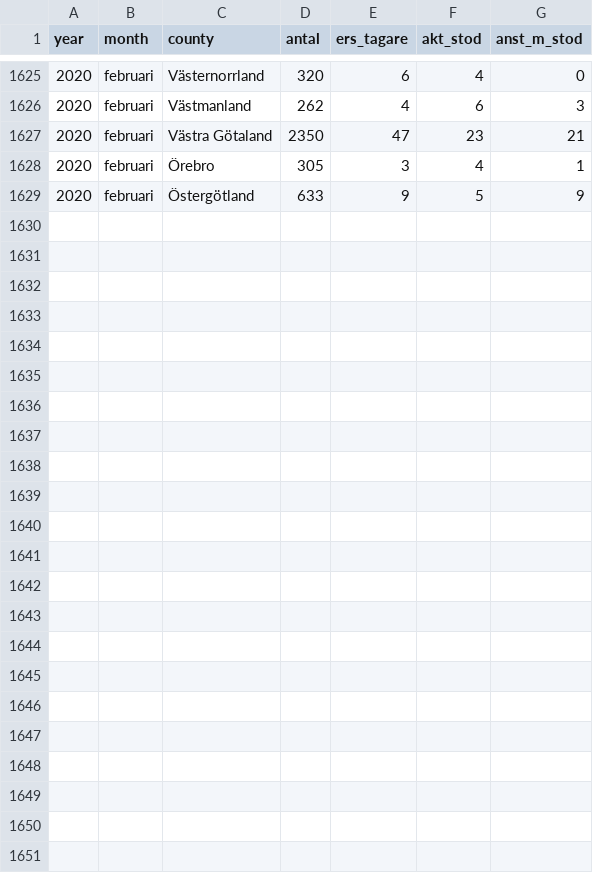
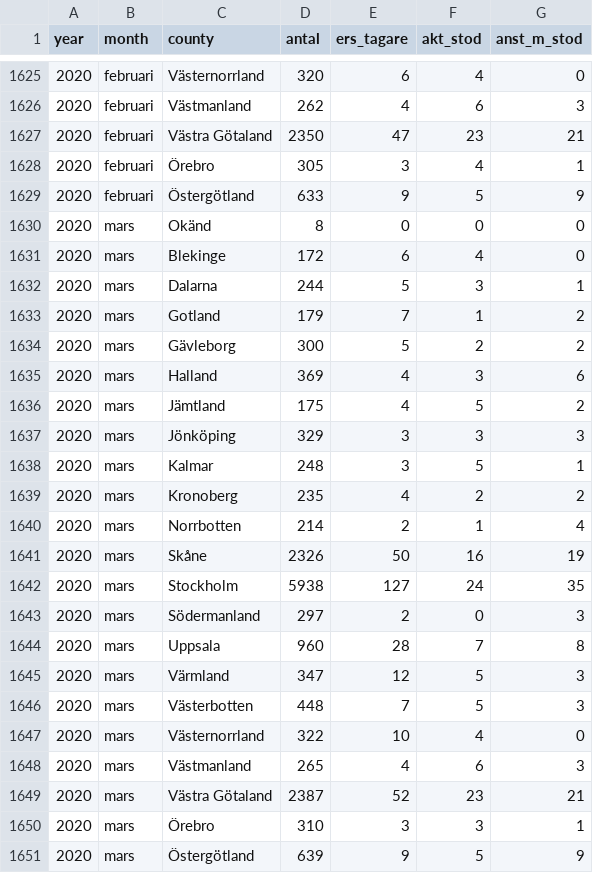
Before and after one commit to MansMeg/DIK_analys, a CSV file: Data/ers_by_county.csv, drawn as a sheet; only a part is shown, gaps mark what is left out.

```diff
--- a/Data/ers_by_county.csv
+++ b/Data/ers_by_county.csv
@@ -1629 +1629,23 @@
 2020,"februari","Östergötland",633,9,5,9
+2020,"mars","Okänd",8,0,0,0
+2020,"mars","Blekinge",172,6,4,0
+2020,"mars","Dalarna",244,5,3,1
+2020,"mars","Gotland",179,7,1,2
+2020,"mars","Gävleborg",300,5,2,2
+2020,"mars","Halland",369,4,3,6
+2020,"mars","Jämtland",175,4,5,2
+2020,"mars","Jönköping",329,3,3,3
+2020,"mars","Kalmar",248,3,5,1
+2020,"mars","Kronoberg",235,4,2,2
+2020,"mars","Norrbotten",214,2,1,4
+2020,"mars","Skåne",2326,50,16,19
+2020,"mars","Stockholm",5938,127,24,35
+2020,"mars","Södermanland",297,2,0,3
+2020,"mars","Uppsala",960,28,7,8
+2020,"mars","Värmland",347,12,5,3
+2020,"mars","Västerbotten",448,7,5,3
+2020,"mars","Västernorrland",322,10,4,0
+2020,"mars","Västmanland",265,4,6,3
+2020,"mars","Västra Götaland",2387,52,23,21
+2020,"mars","Örebro",310,3,3,1
+2020,"mars","Östergötland",639,9,5,9
```
Also changed, not shown: Data/arb_prgm_a.csv, Data/arb_prgm_b.csv, 6 other files.
